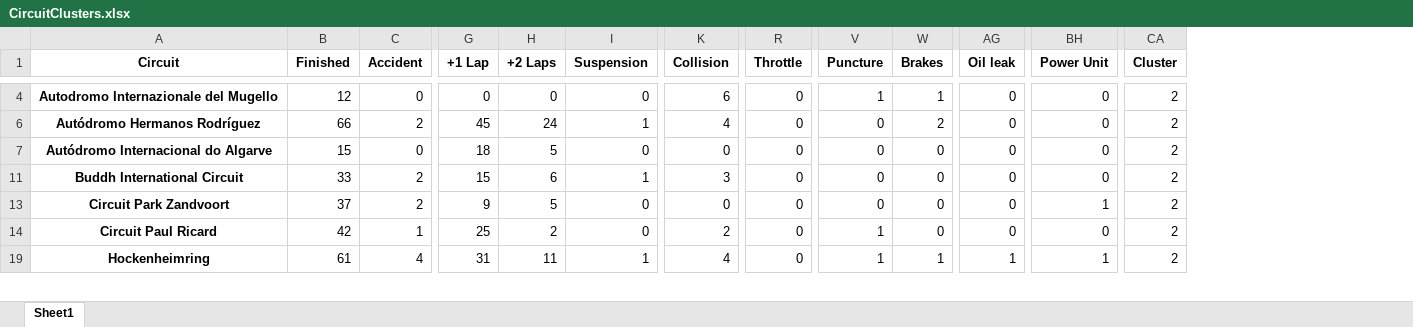
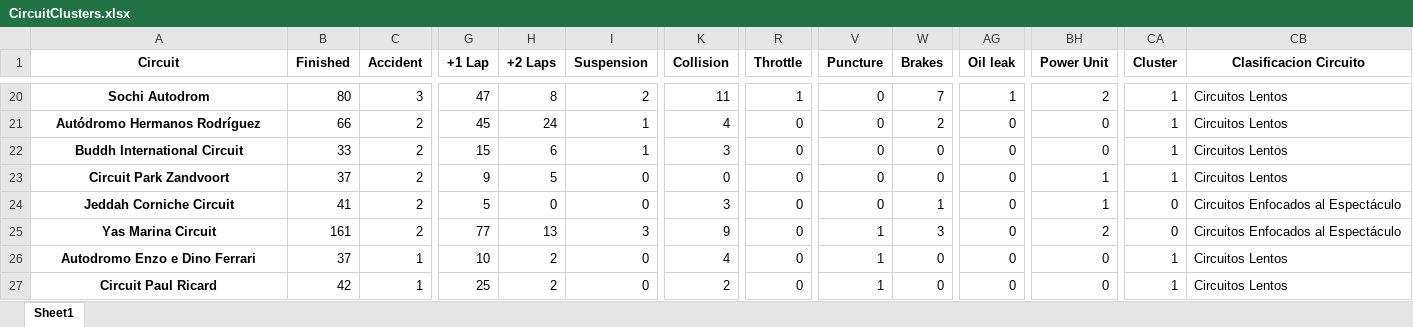
Before and after one commit to ignacionunezG/app-data-visualization, an Excel workbook: data/CircuitClusters.xlsx, sheet Sheet1, drawn as a sheet; only a part is shown, gaps mark what is left out; values as stored, in another font and other column widths than the file's, no borders; removed rows and columns are numbered as before the commit, all else as after; rows hold the shown columns only; the diff covers the shown part only; the diff names each change by its address in the sheet, - before the commit and + after, or states it on an @@ line.

```diff
--- a/data/CircuitClusters.xlsx (sheet Sheet1)
+++ b/data/CircuitClusters.xlsx (sheet Sheet1)
+column CB (Clasificacion Circuito), rows 20-23: all Circuitos Lentos; row 27: Circuitos Lentos
-A20 (Circuit): Autodromo Internazionale del Mugello
+A20 (Circuit): Sochi Autodrom
-B20 (Finished): 12
+B20 (Finished): 80
-C20 (Accident): 0
+C20 (Accident): 3
-G20 (+1 Lap): 0
+G20 (+1 Lap): 47
-H20 (+2 Laps): 0
+H20 (+2 Laps): 8
-I20 (Suspension): 0
+I20 (Suspension): 2
-K20 (Collision): 6
+K20 (Collision): 11
-R20 (Throttle): 0
+R20 (Throttle): 1
-V20 (Puncture): 1
+V20 (Puncture): 0
-W20 (Brakes): 1
+W20 (Brakes): 7
-AG20 (Oil leak): 0
+AG20 (Oil leak): 1
-BH20 (Power Unit): 0
+BH20 (Power Unit): 2
-CA20:CA21 (Cluster): 2
+CA20:CA21 (Cluster): 1
-row 7: Autódromo Internacional do Algarve | 15 | 0 | 18 | 5 | 0 | 0 | 0 | 0 | 0 | 0 | 0 | 2
-CA22:CA23 (Cluster): 2
+CA22:CA23 (Cluster): 1
+row 24: Jeddah Corniche Circuit | 41 | 2 | 5 | 0 | 0 | 3 | 0 | 0 | 1 | 0 | 1 | 0 | Circuitos Enfocados al Espectáculo
+row 25: Yas Marina Circuit | 161 | 2 | 77 | 13 | 3 | 9 | 0 | 1 | 3 | 0 | 2 | 0 | Circuitos Enfocados al Espectáculo
+row 26: Autodromo Enzo e Dino Ferrari | 37 | 1 | 10 | 2 | 0 | 4 | 0 | 1 | 0 | 0 | 0 | 1 | Circuitos Lentos
-CA27 (Cluster): 2
+CA27 (Cluster): 1
-row 19: Hockenheimring | 61 | 4 | 31 | 11 | 1 | 4 | 0 | 1 | 1 | 1 | 1 | 2
```
Also changed, not shown: 17 added rows and 109 edited cells elsewhere in this sheet, 3 other files.
